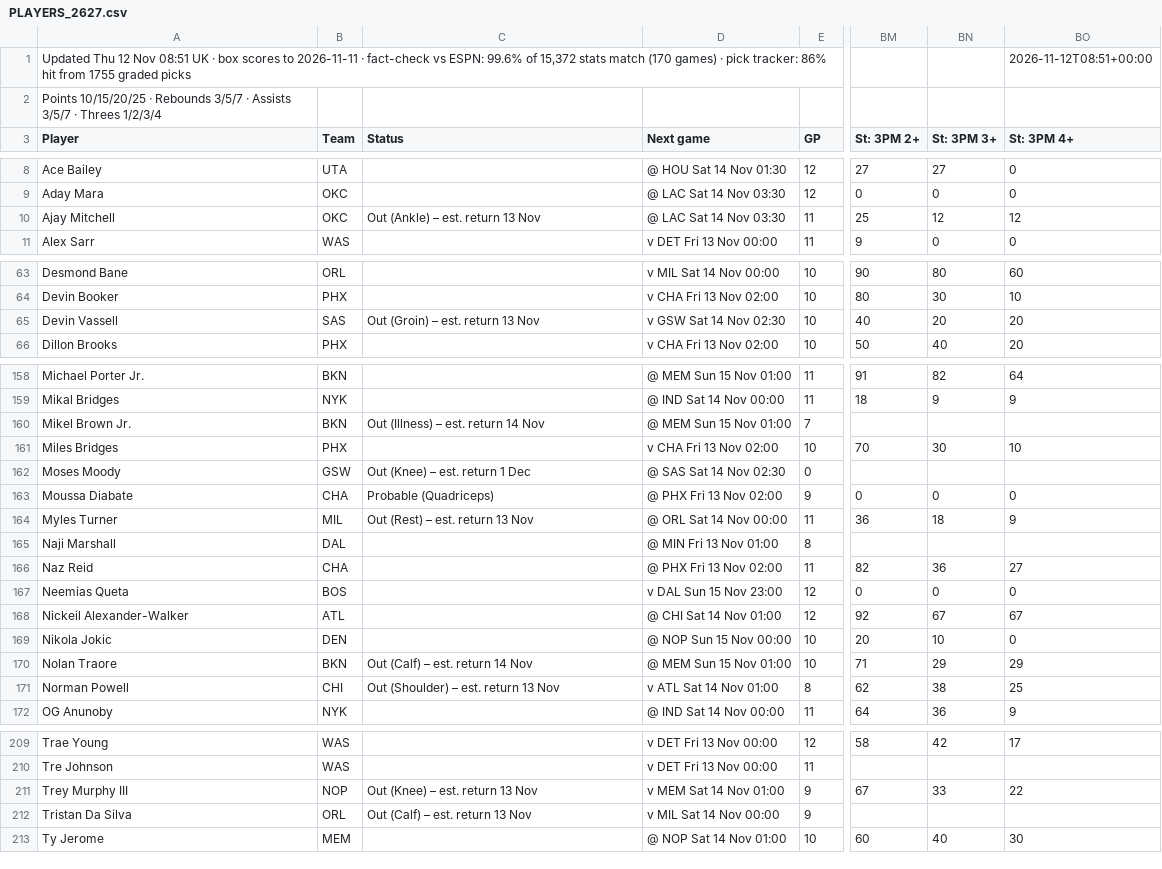
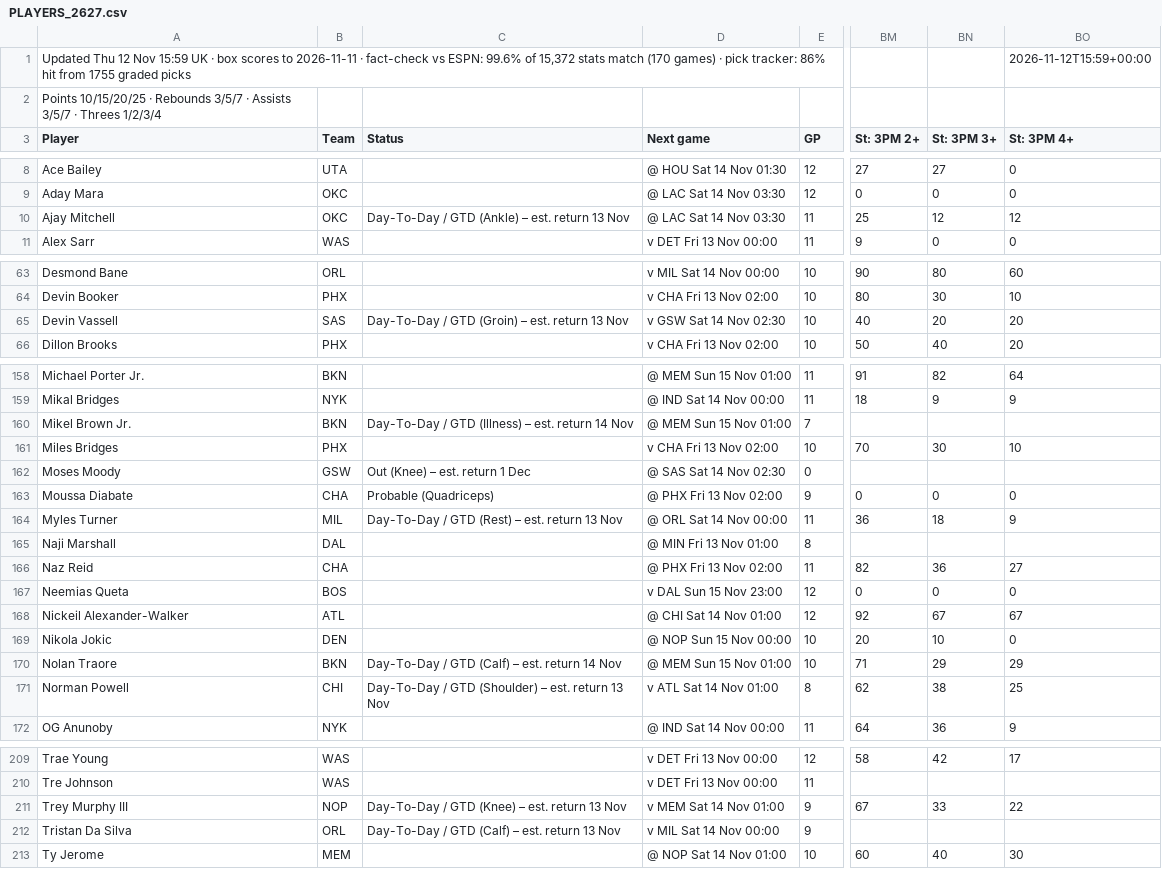
Before and after one commit to 7wilite7/Nba-Stats, a CSV file: out/PLAYERS_2627.csv, drawn as a sheet; only a part is shown, gaps mark what is left out; the diff covers the shown part only; the diff names each change by its address in the sheet, - before the commit and + after, or states it on an @@ line.

```diff
--- a/out/PLAYERS_2627.csv
+++ b/out/PLAYERS_2627.csv
-A1 (Player): …12 Nov 08:51 UK ·…
+A1 (Player): …12 Nov 15:59 UK ·…
-BO1 (St: 3PM 4+): 2026-11-12T08:51+00:00
+BO1 (St: 3PM 4+): 2026-11-12T15:59+00:00
-C10 (Status): Out (Ankle) – est. return 13 Nov
+C10 (Status): Day-To-Day / GTD (Ankle) – est. return 13 Nov
-C65 (Status): Out (Groin) – est. return 13 Nov
+C65 (Status): Day-To-Day / GTD (Groin) – est. return 13 Nov
-C160 (Status): Out (Illness) – est. return 14 Nov
+C160 (Status): Day-To-Day / GTD (Illness) – est. return 14 Nov
-C164 (Status): Out (Rest) – est. return 13 Nov
+C164 (Status): Day-To-Day / GTD (Rest) – est. return 13 Nov
-C170 (Status): Out (Calf) – est. return 14 Nov
+C170 (Status): Day-To-Day / GTD (Calf) – est. return 14 Nov
-C171 (Status): Out (Shoulder) – est. return 13 Nov
+C171 (Status): Day-To-Day / GTD (Shoulder) – est. return 13 Nov
-C211 (Status): Out (Knee) – est. return 13 Nov
+C211 (Status): Day-To-Day / GTD (Knee) – est. return 13 Nov
-C212 (Status): Out (Calf) – est. return 13 Nov
+C212 (Status): Day-To-Day / GTD (Calf) – est. return 13 Nov
```
Also changed, not shown: 1 edited cell elsewhere in this file, out/GAMES_2627.csv, out/GAMES_blend.csv, 8 other files.
